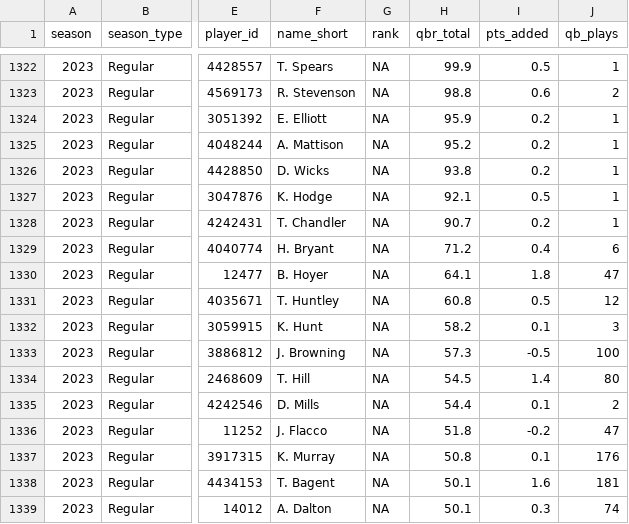
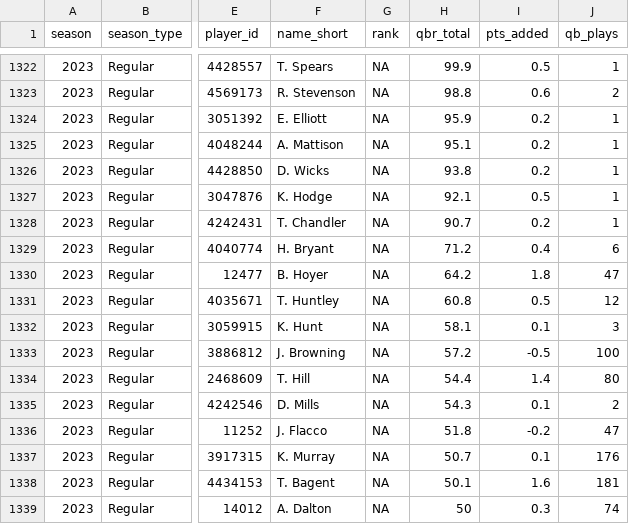
Before and after one commit to nflverse/espnscrapeR-data, a CSV file: data/qbr-nfl-season.csv, drawn as a sheet; only a part is shown, gaps mark what is left out; the diff covers the shown part only; the diff names each change by its address in the sheet, - before the commit and + after, or states it on an @@ line.

```diff
--- a/data/qbr-nfl-season.csv
+++ b/data/qbr-nfl-season.csv
-H1325 (qbr_total): 95.2
+H1325 (qbr_total): 95.1
-H1330 (qbr_total): 64.1
+H1330 (qbr_total): 64.2
-H1332 (qbr_total): 58.2
+H1332 (qbr_total): 58.1
-H1333 (qbr_total): 57.3
+H1333 (qbr_total): 57.2
-H1334 (qbr_total): 54.5
+H1334 (qbr_total): 54.4
-H1335 (qbr_total): 54.4
+H1335 (qbr_total): 54.3
-H1337 (qbr_total): 50.8
+H1337 (qbr_total): 50.7
-H1339 (qbr_total): 50.1
+H1339 (qbr_total): 50
```
Also changed, not shown: 13 edited cells elsewhere in this file, 3 other files.
